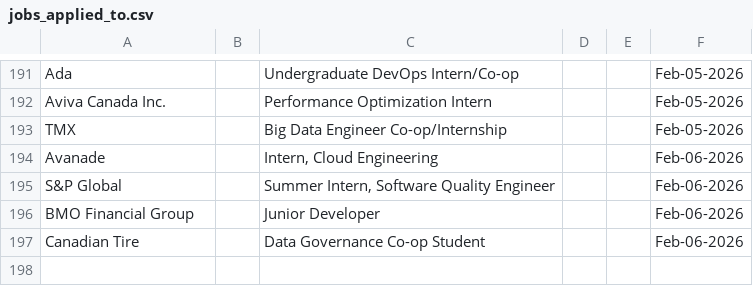
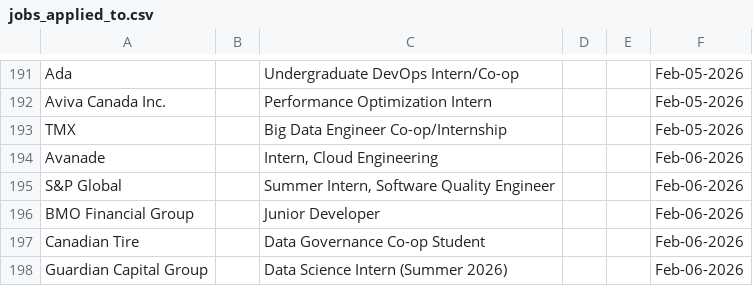
Before and after one commit to Ctrl-Sky/automated-groq-job-application, a CSV file: outputs/jobs_applied_to.csv, drawn as a sheet; only a part is shown, gaps mark what is left out.

```diff
--- a/outputs/jobs_applied_to.csv
+++ b/outputs/jobs_applied_to.csv
@@ -197 +197,2 @@ BMO Financial Group,,Junior Developer,,,Feb-06-2026
 Canadian Tire,,Data Governance Co-op Student,,,Feb-06-2026
+Guardian Capital Group,,Data Science Intern (Summer 2026),,,Feb-06-2026
```
Also changed, not shown: 5 other files.
